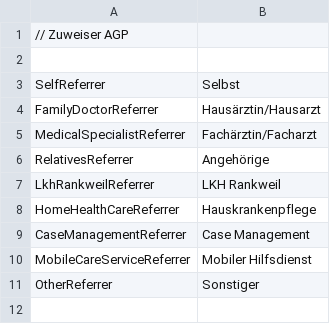
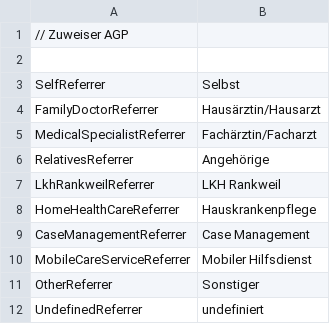
Before and after one commit to motileusers/Vodamep, a CSV file: specifications/Datasets/Agp/referrer.csv, drawn as a sheet; the diff names each change by its address in the sheet, - before the commit and + after, or states it on an @@ line.

```diff
--- a/specifications/Datasets/Agp/referrer.csv
+++ b/specifications/Datasets/Agp/referrer.csv
+row 12: UndefinedReferrer | undefiniert
```
Also changed, not shown: specifications/Datasets/Agp/activitytypes.csv, specifications/Datasets/Agp/diagnosisgroups.csv, 16 other files.
